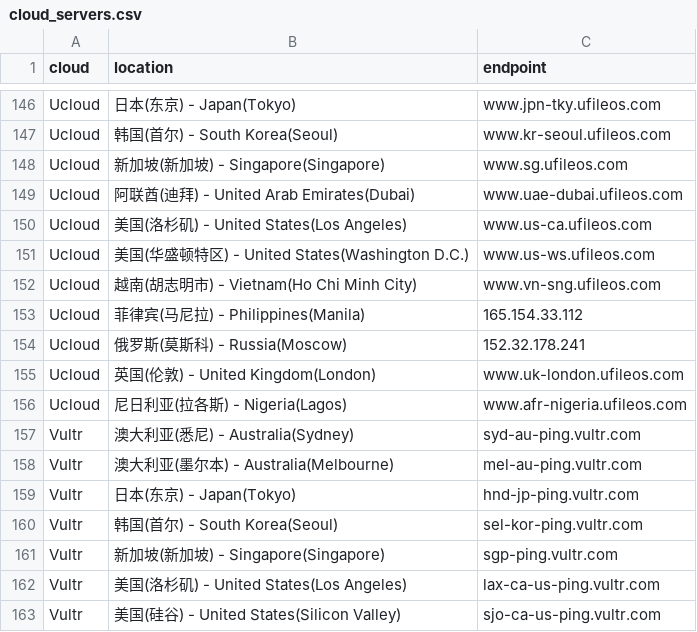
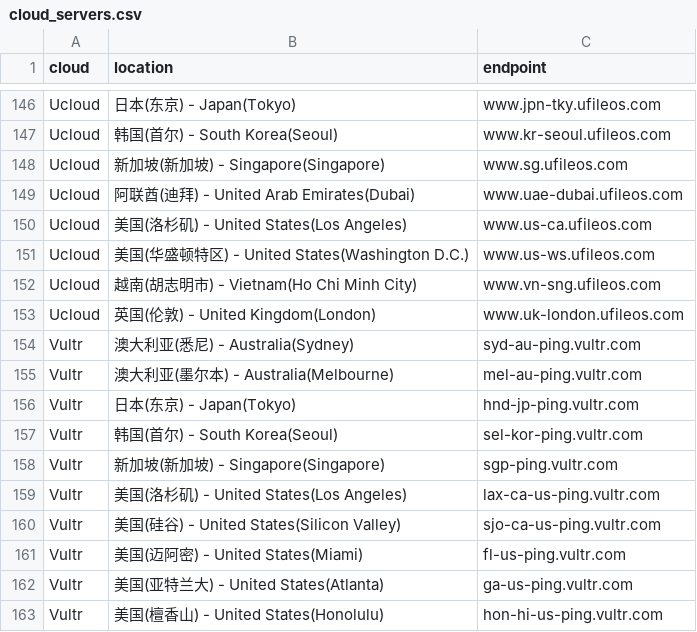
Before and after one commit to hanckjt/clouds_test, a CSV file: cloud_servers.csv, drawn as a sheet; only a part is shown, gaps mark what is left out; the shorter side is filled out with more unchanged rows; the diff names each change by its address in the sheet, - before the commit and + after, or states it on an @@ line.

```diff
--- a/cloud_servers.csv
+++ b/cloud_servers.csv
-row 153: Ucloud | 菲律宾(马尼拉) - Philippines(Manila) | 165.154.33.112
-row 154: Ucloud | 俄罗斯(莫斯科) - Russia(Moscow) | 152.32.178.241
-row 156: Ucloud | 尼日利亚(拉各斯) - Nigeria(Lagos) | www.afr-nigeria.ufileos.com
```
Also changed, not shown: 1 other file.
